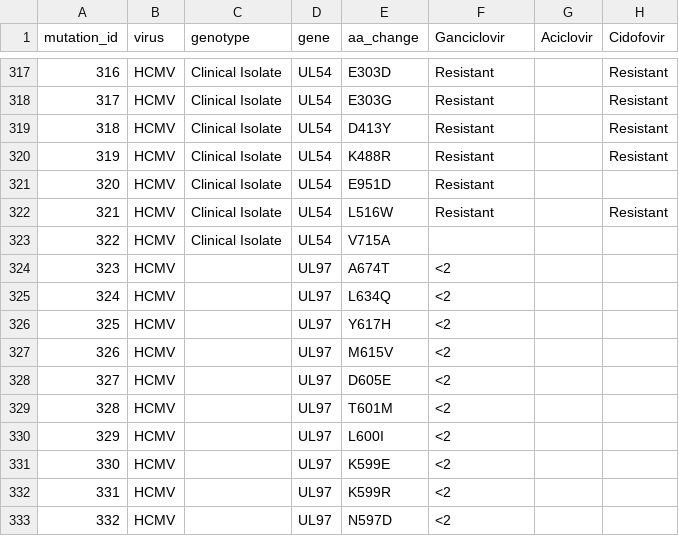
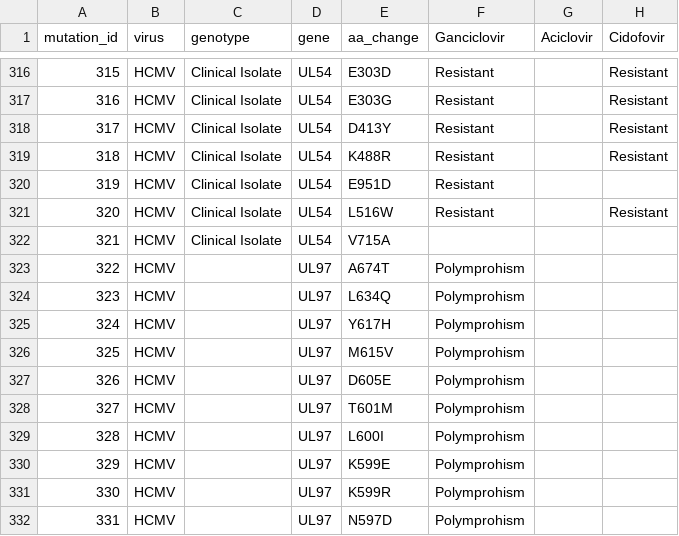
Before and after one commit to ojcharles/herpesdrg-db, a CSV file: herpesdrg-db.csv, drawn as a sheet; only a part is shown, gaps mark what is left out; addresses are those after the commit; the diff covers the shown part only; the diff names each change by its address in the sheet, - before the commit and + after, or states it on an @@ line.

Commit message:
Update herpesdrg-db.csv

```diff
--- a/herpesdrg-db.csv
+++ b/herpesdrg-db.csv
@@ column A (mutation_id) renumbered from row 145 down @@
-F323:F332 (Ganciclovir): <2
+F323:F332 (Ganciclovir): Polymprohism
```
Also changed, not shown: 1 removed row and 39 edited cells elsewhere in this file.
